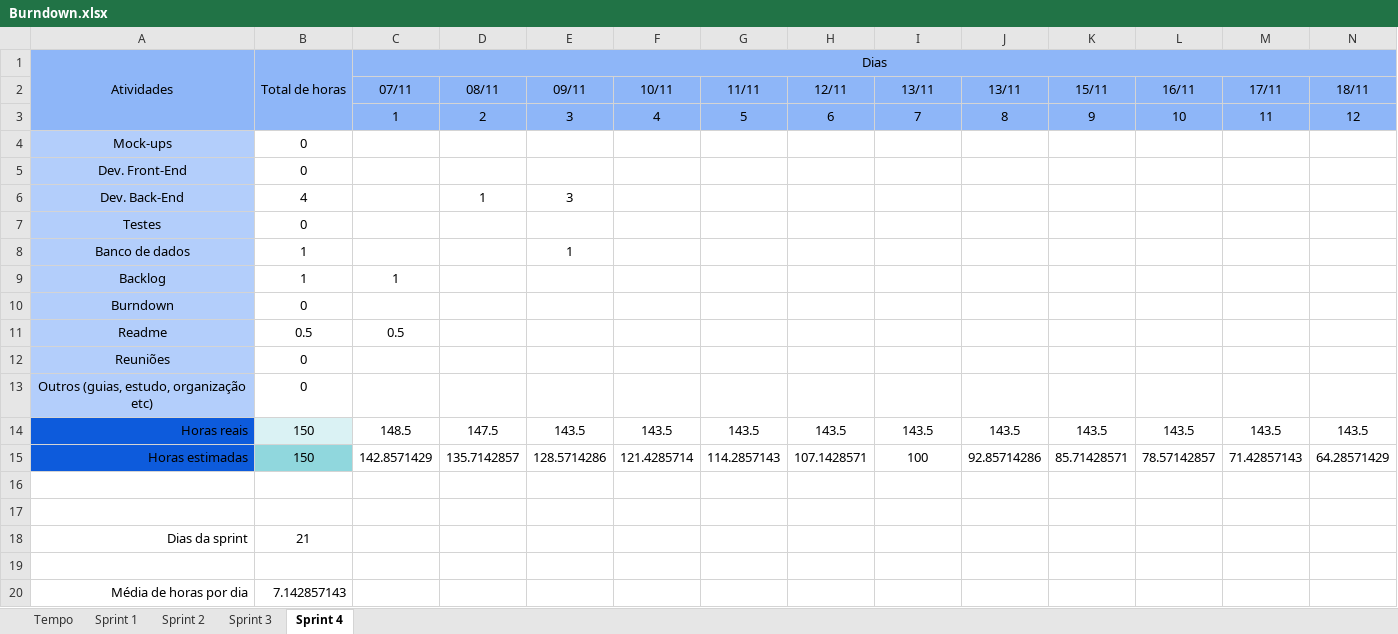
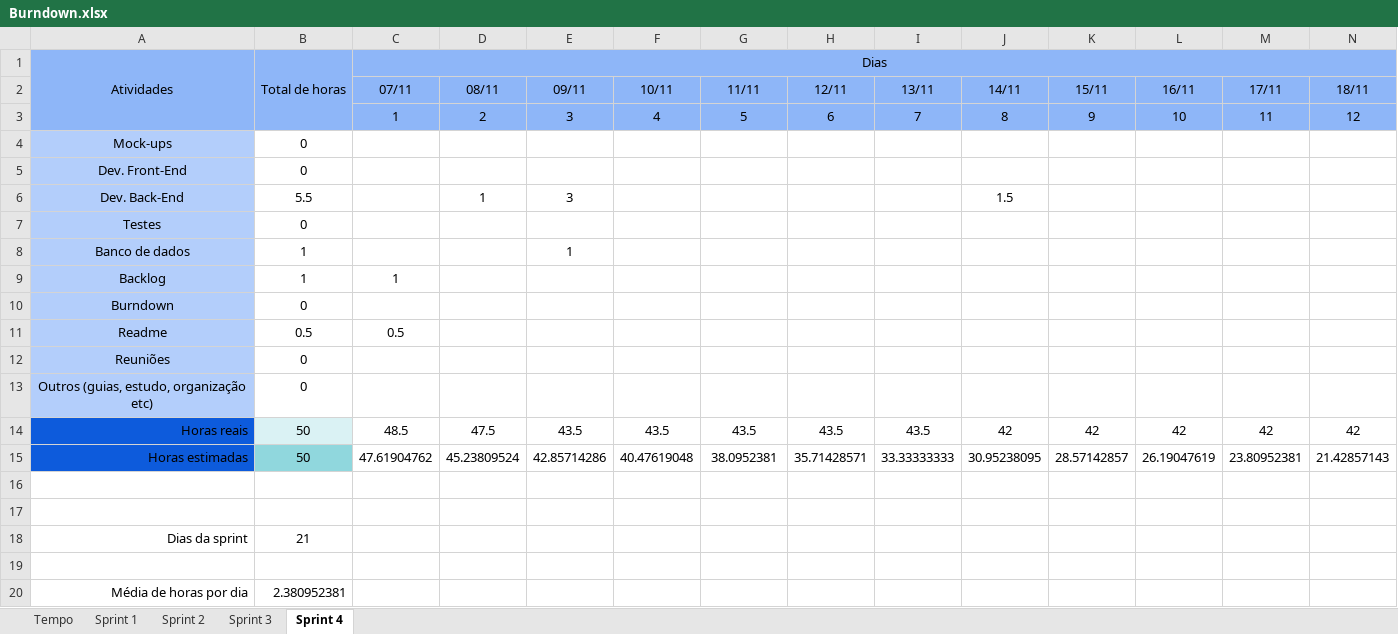
Before and after one commit to barbaraport/softtelie-ehsoja, an Excel workbook: docs/Burndown/Burndown.xlsx, sheet Sprint 4, drawn as a sheet; only a part is shown; values as stored, in another font and other column widths than the file's, no borders; charts and pictures not drawn; removed rows and columns are numbered as before the commit, all else as after; rows hold the shown columns only; the diff names each change by its address in the sheet, - before the commit and + after, or states it on an @@ line.

Commit message:
fixing dates and adding new task time

```diff
--- a/docs/Burndown/Burndown.xlsx (sheet Sprint 4)
+++ b/docs/Burndown/Burndown.xlsx (sheet Sprint 4)
-J2: 13/11
+J2: 14/11
-B6 (Total de horas): 4
+B6 (Total de horas): 5.5
-J6: (empty)
+J6: 1.5
-row 14: Horas reais | 150 | 148.5 | 147.5 | 143.5 | 143.5 | 143.5 | 143.5 | 143.5 | 143.5 | 143.5 | 143.5 | 143.5 | 143.5
-row 15: Horas estimadas | 150 | 142.8571429 | 135.7142857 | 128.5714286 | 121.4285714 | 114.2857143 | 107.1428571 | 100 | 92.85714286 | 85.71428571 | 78.57142857 | 71.42857143 | 64.28571429
+row 14: Horas reais | 50 | 48.5 | 47.5 | 43.5 | 43.5 | 43.5 | 43.5 | 43.5 | 42 | 42 | 42 | 42 | 42
+row 15: Horas estimadas | 50 | 47.61904762 | 45.23809524 | 42.85714286 | 40.47619048 | 38.0952381 | 35.71428571 | 33.33333333 | 30.95238095 | 28.57142857 | 26.19047619 | 23.80952381 | 21.42857143
-B20 (Total de horas): 7.142857143
+B20 (Total de horas): 2.380952381
```
Also changed, not shown: sheet Tempo, charts or pictures.
